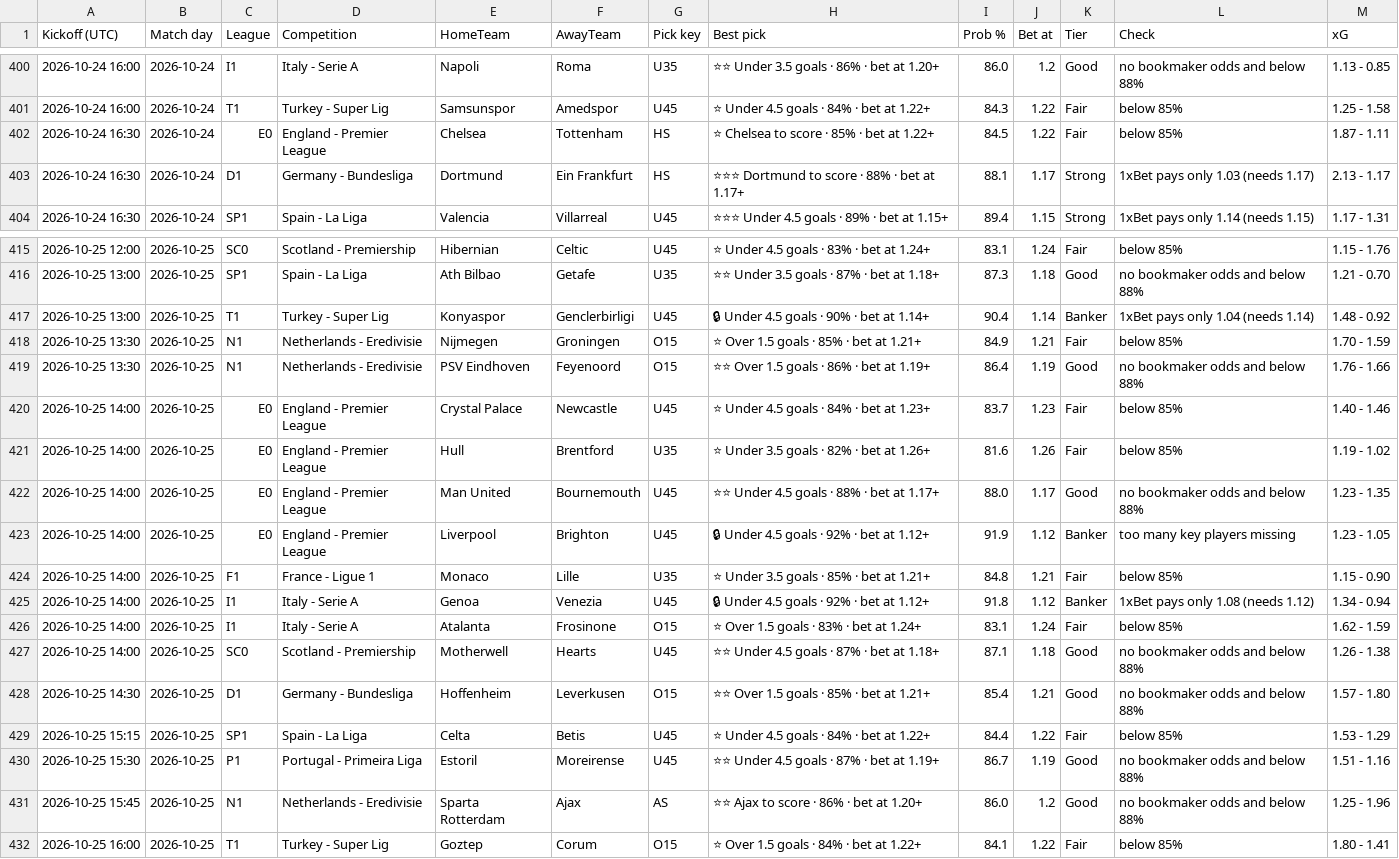
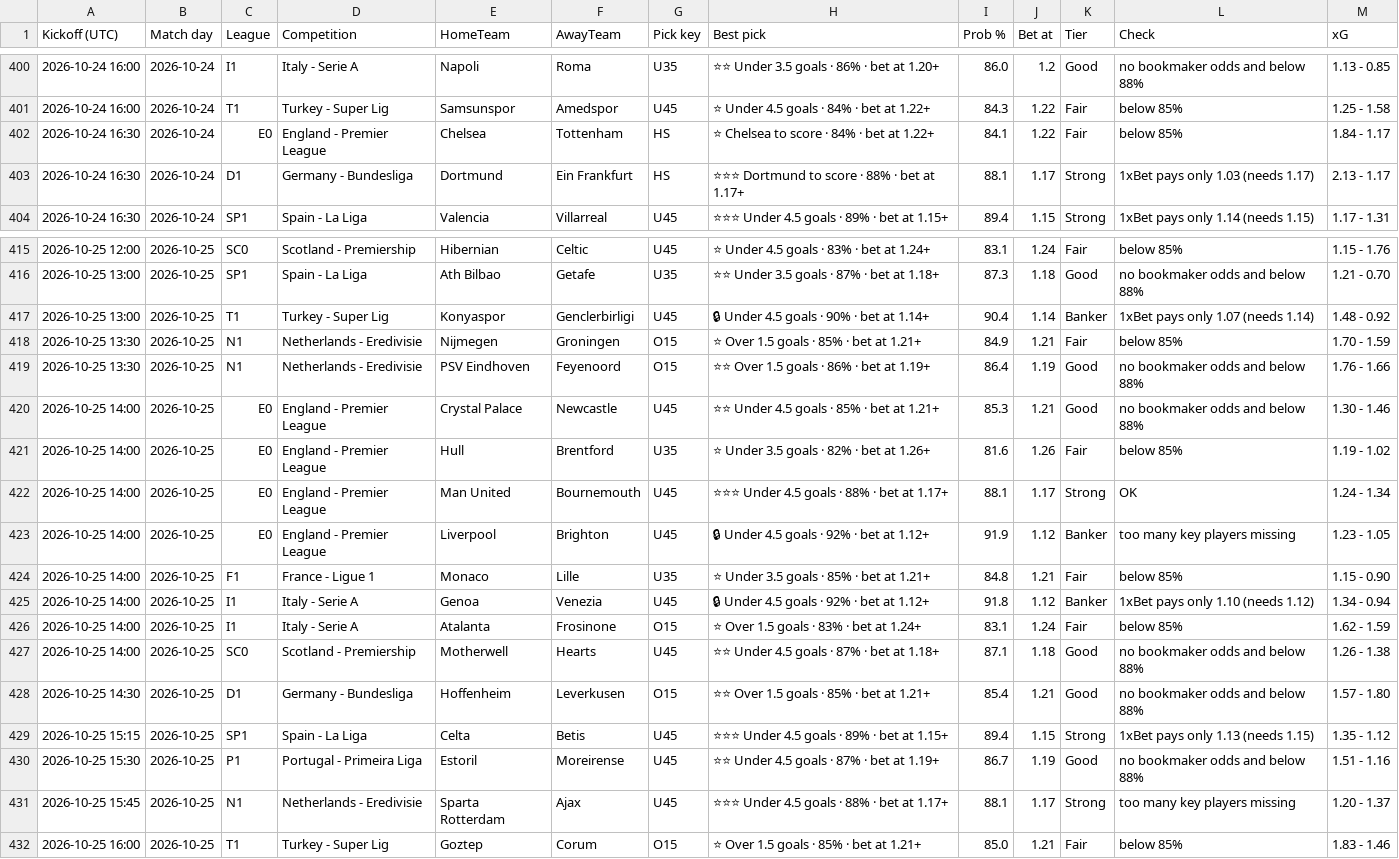
Before and after one commit to tambejasparh/epl-value-dashboard, a CSV file: best_picks_log.csv, drawn as a sheet; only a part is shown, gaps mark what is left out; the diff covers the shown part only.

```diff
--- a/best_picks_log.csv
+++ b/best_picks_log.csv
@@ -401,3 +401,3 @@ Kickoff (UTC),Match day,League,Competition,HomeTeam,AwayTeam,Pick key,Best pick,
 2026-10-24 16:00,2026-10-24,T1,Turkey - Super Lig,Samsunspor,Amedspor,U45,⭐ Under 4.5 goals · 84% · bet at 1.22+,84.3,1.22,Fair,below 85%,1.25 - 1.58
-2026-10-24 16:30,2026-10-24,E0,England - Premier League,Chelsea,Tottenham,HS,⭐ Chelsea to score · 85% · bet at 1.22+,84.5,1.22,Fair,below 85%,1.87 - 1.11
+2026-10-24 16:30,2026-10-24,E0,England - Premier League,Chelsea,Tottenham,HS,⭐ Chelsea to score · 84% · bet at 1.22+,84.1,1.22,Fair,below 85%,1.84 - 1.17
 2026-10-24 16:30,2026-10-24,D1,Germany - Bundesliga,Dortmund,Ein Frankfurt,HS,⭐⭐⭐ Dortmund to score · 88% · bet at 1.17+,88.1,1.17,Strong,1xBet pays only 1.03 (needs 1.17),2.13 - 1.17
@@ -416,11 +416,11 @@ Kickoff (UTC),Match day,League,Competition,HomeTeam,AwayTeam,Pick key,Best pick,
 2026-10-25 13:00,2026-10-25,SP1,Spain - La Liga,Ath Bilbao,Getafe,U35,⭐⭐ Under 3.5 goals · 87% · bet at 1.18+,87.3,1.18,Good,no bookmaker odds and below 88%,1.21 - 0.70
-2026-10-25 13:00,2026-10-25,T1,Turkey - Super Lig,Konyaspor,Genclerbirligi,U45,🔒 Under 4.5 goals · 90% · bet at 1.14+,90.4,1.14,Banker,1xBet pays only 1.04 (needs 1.14),1.48 - 0.92
+2026-10-25 13:00,2026-10-25,T1,Turkey - Super Lig,Konyaspor,Genclerbirligi,U45,🔒 Under 4.5 goals · 90% · bet at 1.14+,90.4,1.14,Banker,1xBet pays only 1.07 (needs 1.14),1.48 - 0.92
 2026-10-25 13:30,2026-10-25,N1,Netherlands - Eredivisie,Nijmegen,Groningen,O15,⭐ Over 1.5 goals · 85% · bet at 1.21+,84.9,1.21,Fair,below 85%,1.70 - 1.59
 2026-10-25 13:30,2026-10-25,N1,Netherlands - Eredivisie,PSV Eindhoven,Feyenoord,O15,⭐⭐ Over 1.5 goals · 86% · bet at 1.19+,86.4,1.19,Good,no bookmaker odds and below 88%,1.76 - 1.66
-2026-10-25 14:00,2026-10-25,E0,England - Premier League,Crystal Palace,Newcastle,U45,⭐ Under 4.5 goals · 84% · bet at 1.23+,83.7,1.23,Fair,below 85%,1.40 - 1.46
+2026-10-25 14:00,2026-10-25,E0,England - Premier League,Crystal Palace,Newcastle,U45,⭐⭐ Under 4.5 goals · 85% · bet at 1.21+,85.3,1.21,Good,no bookmaker odds and below 88%,1.30 - 1.46
 2026-10-25 14:00,2026-10-25,E0,England - Premier League,Hull,Brentford,U35,⭐ Under 3.5 goals · 82% · bet at 1.26+,81.6,1.26,Fair,below 85%,1.19 - 1.02
-2026-10-25 14:00,2026-10-25,E0,England - Premier League,Man United,Bournemouth,U45,⭐⭐ Under 4.5 goals · 88% · bet at 1.17+,88.0,1.17,Good,no bookmaker odds and below 88%,1.23 - 1.35
+2026-10-25 14:00,2026-10-25,E0,England - Premier League,Man United,Bournemouth,U45,⭐⭐⭐ Under 4.5 goals · 88% · bet at 1.17+,88.1,1.17,Strong,OK,1.24 - 1.34
 2026-10-25 14:00,2026-10-25,E0,England - Premier League,Liverpool,Brighton,U45,🔒 Under 4.5 goals · 92% · bet at 1.12+,91.9,1.12,Banker,too many key players missing,1.23 - 1.05
 2026-10-25 14:00,2026-10-25,F1,France - Ligue 1,Monaco,Lille,U35,⭐ Under 3.5 goals · 85% · bet at 1.21+,84.8,1.21,Fair,below 85%,1.15 - 0.90
-2026-10-25 14:00,2026-10-25,I1,Italy - Serie A,Genoa,Venezia,U45,🔒 Under 4.5 goals · 92% · bet at 1.12+,91.8,1.12,Banker,1xBet pays only 1.08 (needs 1.12),1.34 - 0.94
+2026-10-25 14:00,2026-10-25,I1,Italy - Serie A,Genoa,Venezia,U45,🔒 Under 4.5 goals · 92% · bet at 1.12+,91.8,1.12,Banker,1xBet pays only 1.10 (needs 1.12),1.34 - 0.94
 2026-10-25 14:00,2026-10-25,I1,Italy - Serie A,Atalanta,Frosinone,O15,⭐ Over 1.5 goals · 83% · bet at 1.24+,83.1,1.24,Fair,below 85%,1.62 - 1.59
@@ -428,5 +428,5 @@ Kickoff (UTC),Match day,League,Competition,HomeTeam,AwayTeam,Pick key,Best pick,
 2026-10-25 14:30,2026-10-25,D1,Germany - Bundesliga,Hoffenheim,Leverkusen,O15,⭐⭐ Over 1.5 goals · 85% · bet at 1.21+,85.4,1.21,Good,no bookmaker odds and below 88%,1.57 - 1.80
-2026-10-25 15:15,2026-10-25,SP1,Spain - La Liga,Celta,Betis,U45,⭐ Under 4.5 goals · 84% · bet at 1.22+,84.4,1.22,Fair,below 85%,1.53 - 1.29
+2026-10-25 15:15,2026-10-25,SP1,Spain - La Liga,Celta,Betis,U45,⭐⭐⭐ Under 4.5 goals · 89% · bet at 1.15+,89.4,1.15,Strong,1xBet pays only 1.13 (needs 1.15),1.35 - 1.12
 2026-10-25 15:30,2026-10-25,P1,Portugal - Primeira Liga,Estoril,Moreirense,U45,⭐⭐ Under 4.5 goals · 87% · bet at 1.19+,86.7,1.19,Good,no bookmaker odds and below 88%,1.51 - 1.16
-2026-10-25 15:45,2026-10-25,N1,Netherlands - Eredivisie,Sparta Rotterdam,Ajax,AS,⭐⭐ Ajax to score · 86% · bet at 1.20+,86.0,1.2,Good,no bookmaker odds and below 88%,1.25 - 1.96
-2026-10-25 16:00,2026-10-25,T1,Turkey - Super Lig,Goztep,Corum,O15,⭐ Over 1.5 goals · 84% · bet at 1.22+,84.1,1.22,Fair,below 85%,1.80 - 1.41
+2026-10-25 15:45,2026-10-25,N1,Netherlands - Eredivisie,Sparta Rotterdam,Ajax,U45,⭐⭐⭐ Under 4.5 goals · 88% · bet at 1.17+,88.1,1.17,Strong,too many key players missing,1.20 - 1.37
+2026-10-25 16:00,2026-10-25,T1,Turkey - Super Lig,Goztep,Corum,O15,⭐ Over 1.5 goals · 85% · bet at 1.21+,85.0,1.21,Fair,below 85%,1.83 - 1.46
```
Also changed, not shown: 115 edited cells elsewhere in this file, data_snapshot/af_fixtures.csv, data_snapshot/af_players.csv, 9 other files.
